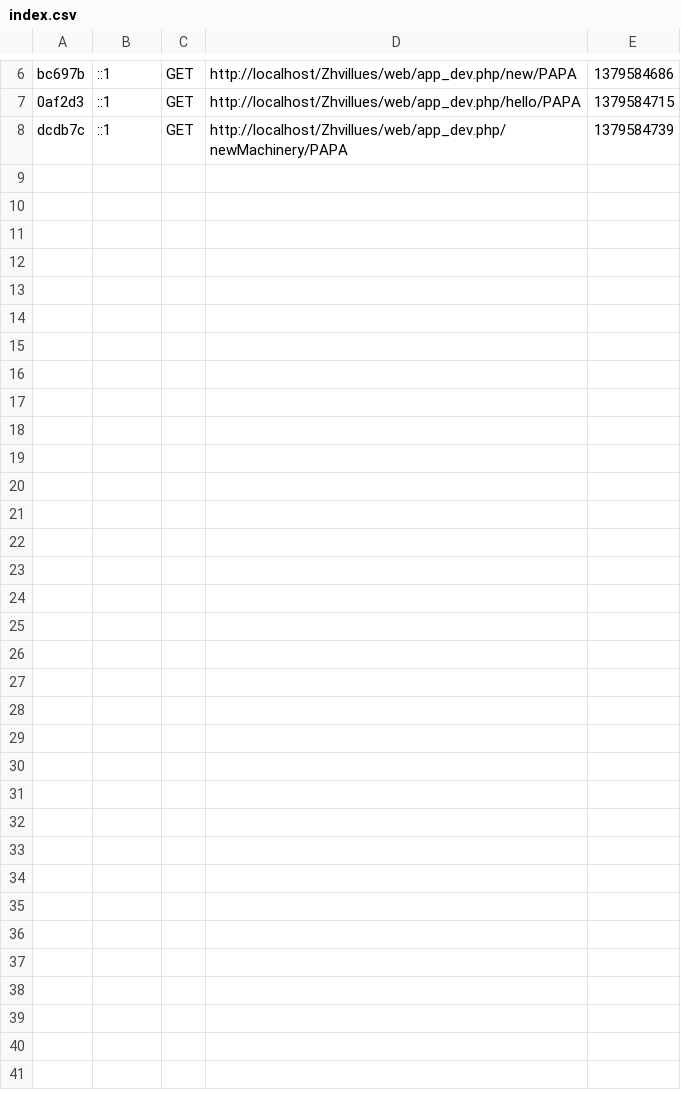
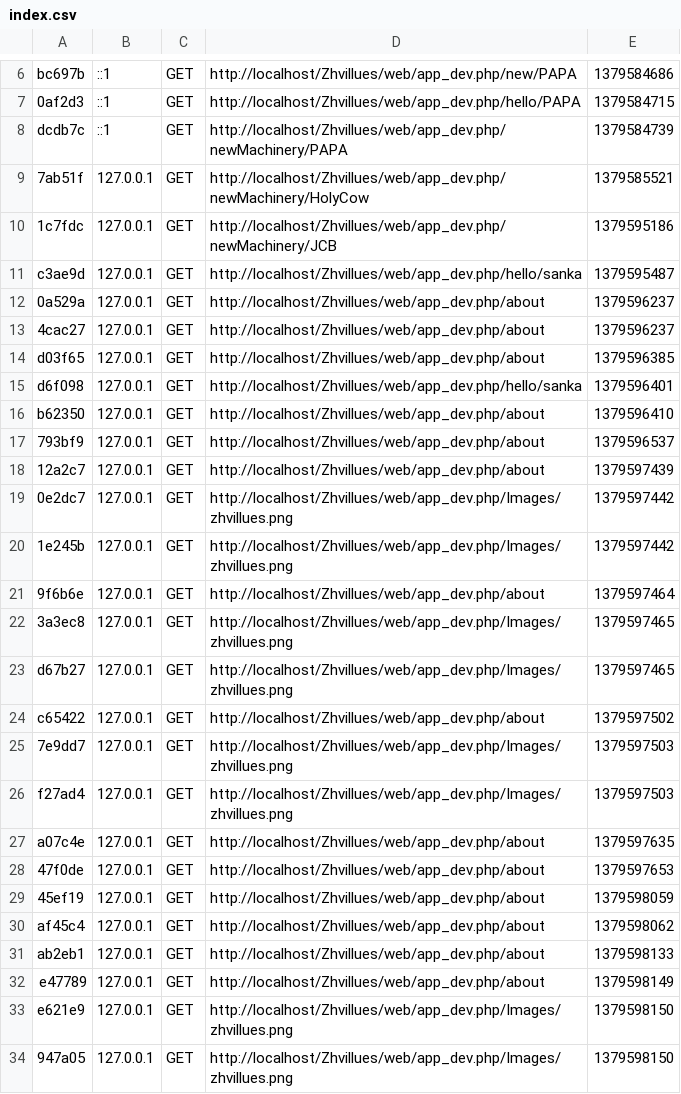
Before and after one commit to rajithv/Zhvillues, a CSV file: app/cache/dev/profiler/index.csv, drawn as a sheet; only a part is shown, gaps mark what is left out.

Commit message:
Sanka_05: Recommiting 2

```diff
--- a/app/cache/dev/profiler/index.csv
+++ b/app/cache/dev/profiler/index.csv
@@ -8 +8,27 @@ bc697b,::1,GET,http://localhost/Zhvillues/web/app_dev.php/new/PAPA,1379584686,
 dcdb7c,::1,GET,http://localhost/Zhvillues/web/app_dev.php/newMachinery/PAPA,1379584739,
+7ab51f,127.0.0.1,GET,http://localhost/Zhvillues/web/app_dev.php/newMachinery/HolyCow,1379585521,
+1c7fdc,127.0.0.1,GET,http://localhost/Zhvillues/web/app_dev.php/newMachinery/JCB,1379595186,
+c3ae9d,127.0.0.1,GET,http://localhost/Zhvillues/web/app_dev.php/hello/sanka,1379595487,
+0a529a,127.0.0.1,GET,http://localhost/Zhvillues/web/app_dev.php/about,1379596237,
+4cac27,127.0.0.1,GET,http://localhost/Zhvillues/web/app_dev.php/about,1379596237,
+d03f65,127.0.0.1,GET,http://localhost/Zhvillues/web/app_dev.php/about,1379596385,
+d6f098,127.0.0.1,GET,http://localhost/Zhvillues/web/app_dev.php/hello/sanka,1379596401,
+b62350,127.0.0.1,GET,http://localhost/Zhvillues/web/app_dev.php/about,1379596410,
+793bf9,127.0.0.1,GET,http://localhost/Zhvillues/web/app_dev.php/about,1379596537,
+12a2c7,127.0.0.1,GET,http://localhost/Zhvillues/web/app_dev.php/about,1379597439,
+0e2dc7,127.0.0.1,GET,http://localhost/Zhvillues/web/app_dev.php/Images/zhvillues.png,1379597442,
+1e245b,127.0.0.1,GET,http://localhost/Zhvillues/web/app_dev.php/Images/zhvillues.png,1379597442,
+9f6b6e,127.0.0.1,GET,http://localhost/Zhvillues/web/app_dev.php/about,1379597464,
+3a3ec8,127.0.0.1,GET,http://localhost/Zhvillues/web/app_dev.php/Images/zhvillues.png,1379597465,
+d67b27,127.0.0.1,GET,http://localhost/Zhvillues/web/app_dev.php/Images/zhvillues.png,1379597465,
+c65422,127.0.0.1,GET,http://localhost/Zhvillues/web/app_dev.php/about,1379597502,
+7e9dd7,127.0.0.1,GET,http://localhost/Zhvillues/web/app_dev.php/Images/zhvillues.png,1379597503,
+f27ad4,127.0.0.1,GET,http://localhost/Zhvillues/web/app_dev.php/Images/zhvillues.png,1379597503,
+a07c4e,127.0.0.1,GET,http://localhost/Zhvillues/web/app_dev.php/about,1379597635,
+47f0de,127.0.0.1,GET,http://localhost/Zhvillues/web/app_dev.php/about,1379597653,
+45ef19,127.0.0.1,GET,http://localhost/Zhvillues/web/app_dev.php/about,1379598059,
+af45c4,127.0.0.1,GET,http://localhost/Zhvillues/web/app_dev.php/about,1379598062,
+ab2eb1,127.0.0.1,GET,http://localhost/Zhvillues/web/app_dev.php/about,1379598133,
+e47789,127.0.0.1,GET,http://localhost/Zhvillues/web/app_dev.php/about,1379598149,
+e621e9,127.0.0.1,GET,http://localhost/Zhvillues/web/app_dev.php/Images/zhvillues.png,1379598150,
+947a05,127.0.0.1,GET,http://localhost/Zhvillues/web/app_dev.php/Images/zhvillues.png,1379598150,
```
Also changed, not shown: 42 other files.
